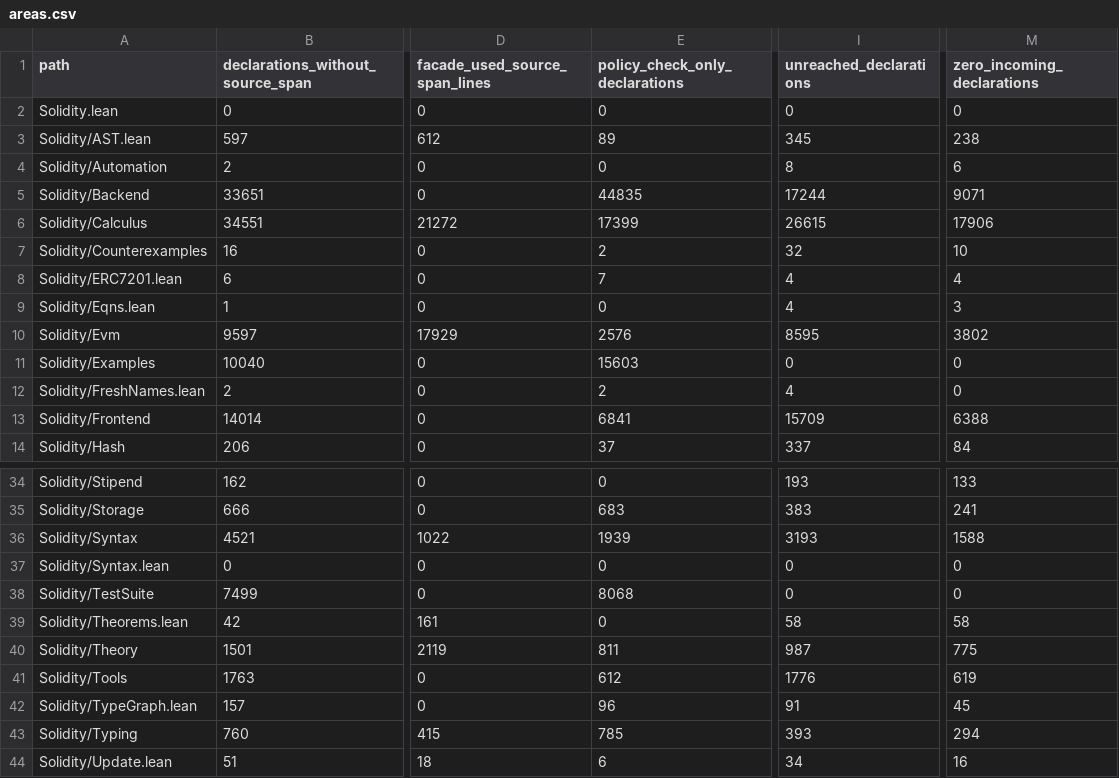
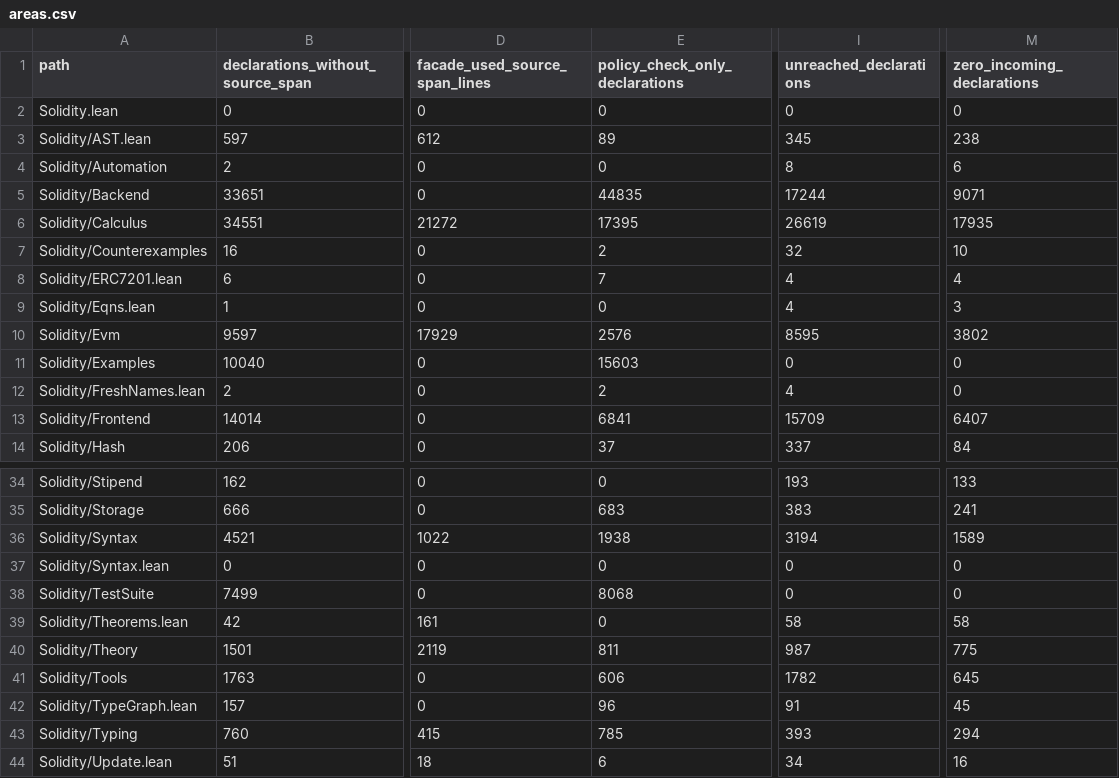
Before and after one commit to SolidiKeY/solidity-lean, a CSV file: docs/audits/direction-tools/declgraph/areas.csv, drawn as a sheet; only a part is shown, gaps mark what is left out; the diff names each change by its address in the sheet, - before the commit and + after, or states it on an @@ line.

Commit message:
audit(declgraph): align aggregates with reproduced kernel-only exporter

```diff
--- a/docs/audits/direction-tools/declgraph/areas.csv
+++ b/docs/audits/direction-tools/declgraph/areas.csv
-E6 (policy_check_only_declarations): 17399
+E6 (policy_check_only_declarations): 17395
-I6 (unreached_declarations): 26615
+I6 (unreached_declarations): 26619
-M6 (zero_incoming_declarations): 17906
+M6 (zero_incoming_declarations): 17935
-M13 (zero_incoming_declarations): 6388
+M13 (zero_incoming_declarations): 6407
-E36 (policy_check_only_declarations): 1939
+E36 (policy_check_only_declarations): 1938
-I36 (unreached_declarations): 3193
+I36 (unreached_declarations): 3194
-M36 (zero_incoming_declarations): 1588
+M36 (zero_incoming_declarations): 1589
-E41 (policy_check_only_declarations): 612
+E41 (policy_check_only_declarations): 606
-I41 (unreached_declarations): 1776
+I41 (unreached_declarations): 1782
-M41 (zero_incoming_declarations): 619
+M41 (zero_incoming_declarations): 645
```
Also changed, not shown: docs/audits/direction-tools/declgraph/directories.csv, 1 other file.
